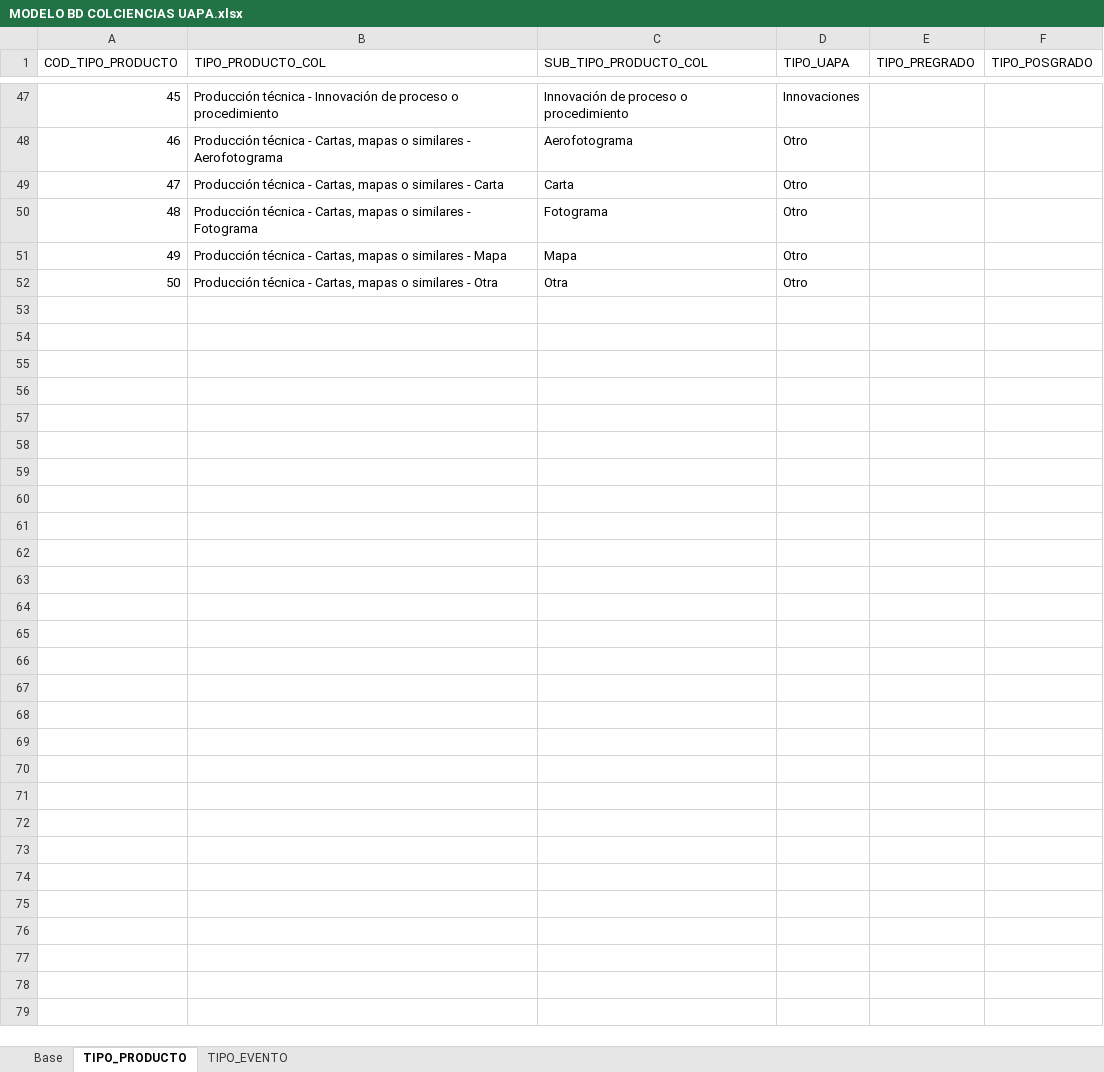
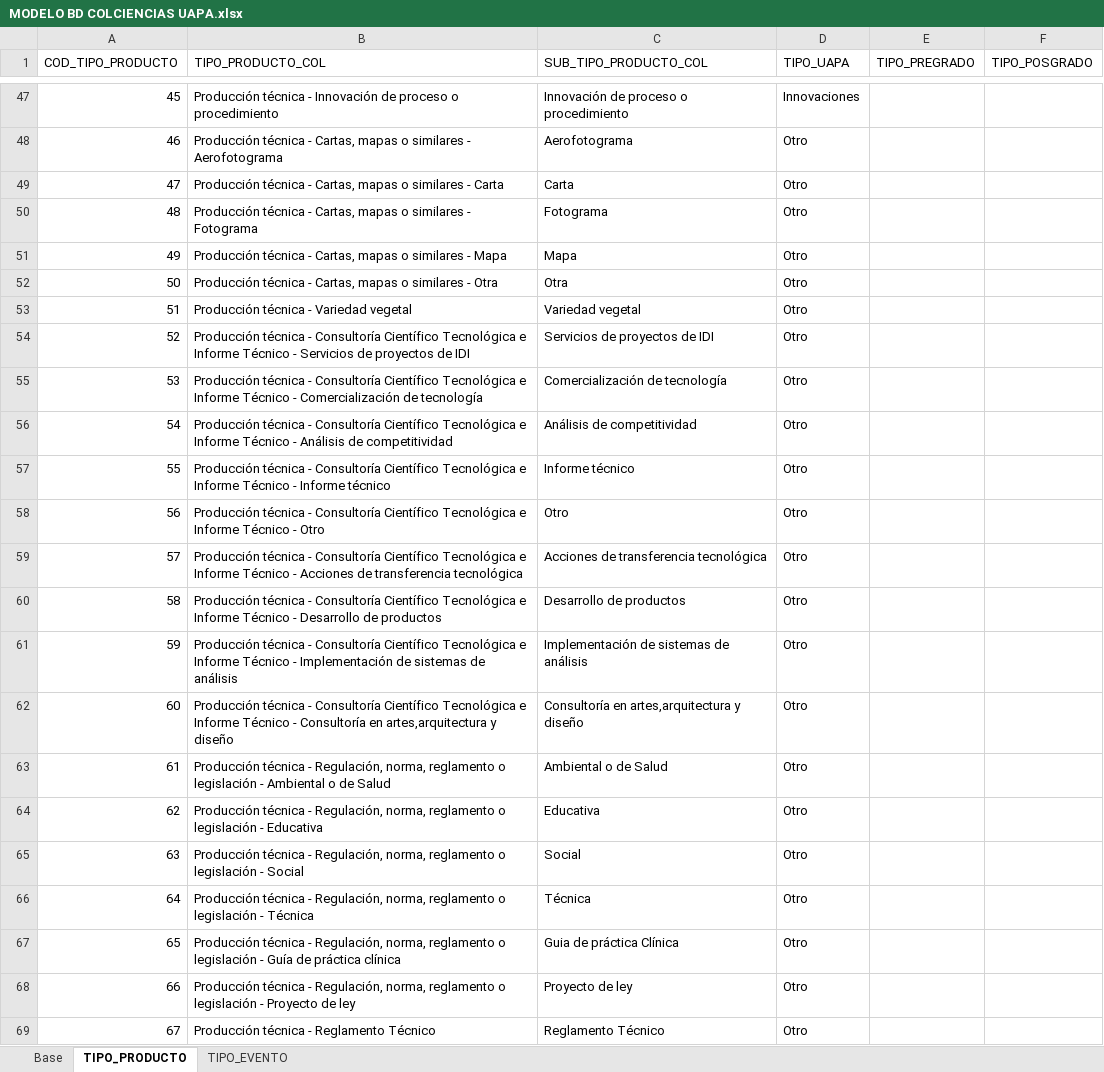
Before and after one commit to mfneirae/CvLAC-Complete, an Excel workbook: MODELO BD COLCIENCIAS UAPA.xlsx, sheet TIPO_PRODUCTO, drawn as a sheet; only a part is shown, gaps mark what is left out; values as stored, in another font and other column widths than the file's, no borders; the diff names each change by its address in the sheet, - before the commit and + after, or states it on an @@ line.

```diff
--- a/MODELO BD COLCIENCIAS UAPA.xlsx (sheet TIPO_PRODUCTO)
+++ b/MODELO BD COLCIENCIAS UAPA.xlsx (sheet TIPO_PRODUCTO)
+row 53: 51 | Producción técnica - Variedad vegetal | Variedad vegetal | Otro
+row 54: 52 | Producción técnica - Consultoría Científico Tecnológica e Informe Técnico - Servicios de proyectos de IDI | Servicios de proyectos de IDI | Otro
+row 55: 53 | Producción técnica - Consultoría Científico Tecnológica e Informe Técnico - Comercialización de tecnología | Comercialización de tecnología | Otro
+row 56: 54 | Producción técnica - Consultoría Científico Tecnológica e Informe Técnico - Análisis de competitividad | Análisis de competitividad | Otro
+row 57: 55 | Producción técnica - Consultoría Científico Tecnológica e Informe Técnico - Informe técnico | Informe técnico | Otro
+row 58: 56 | Producción técnica - Consultoría Científico Tecnológica e Informe Técnico - Otro | Otro | Otro
+row 59: 57 | Producción técnica - Consultoría Científico Tecnológica e Informe Técnico - Acciones de transferencia tecnológica | Acciones de transferencia tecnológica | Otro
+row 60: 58 | Producción técnica - Consultoría Científico Tecnológica e Informe Técnico - Desarrollo de productos | Desarrollo de productos | Otro
+row 61: 59 | Producción técnica - Consultoría Científico Tecnológica e Informe Técnico - Implementación de sistemas de análisis | Implementación de sistemas de análisis | Otro
+row 62: 60 | Producción técnica - Consultoría Científico Tecnológica e Informe Técnico - Consultoría en artes,arquitectura y diseño | Consultoría en artes,arquitectura y diseño | Otro
+row 63: 61 | Producción técnica - Regulación, norma, reglamento o legislación - Ambiental o de Salud | Ambiental o de Salud | Otro
+row 64: 62 | Producción técnica - Regulación, norma, reglamento o legislación - Educativa | Educativa | Otro
+row 65: 63 | Producción técnica - Regulación, norma, reglamento o legislación - Social | Social | Otro
+row 66: 64 | Producción técnica - Regulación, norma, reglamento o legislación - Técnica | Técnica | Otro
+row 67: 65 | Producción técnica - Regulación, norma, reglamento o legislación - Guía de práctica clínica | Guia de práctica Clínica | Otro
+row 68: 66 | Producción técnica - Regulación, norma, reglamento o legislación - Proyecto de ley | Proyecto de ley | Otro
+row 69: 67 | Producción técnica - Reglamento Técnico | Reglamento Técnico | Otro
```
Also changed, not shown: sheet Base, 8 other files.
